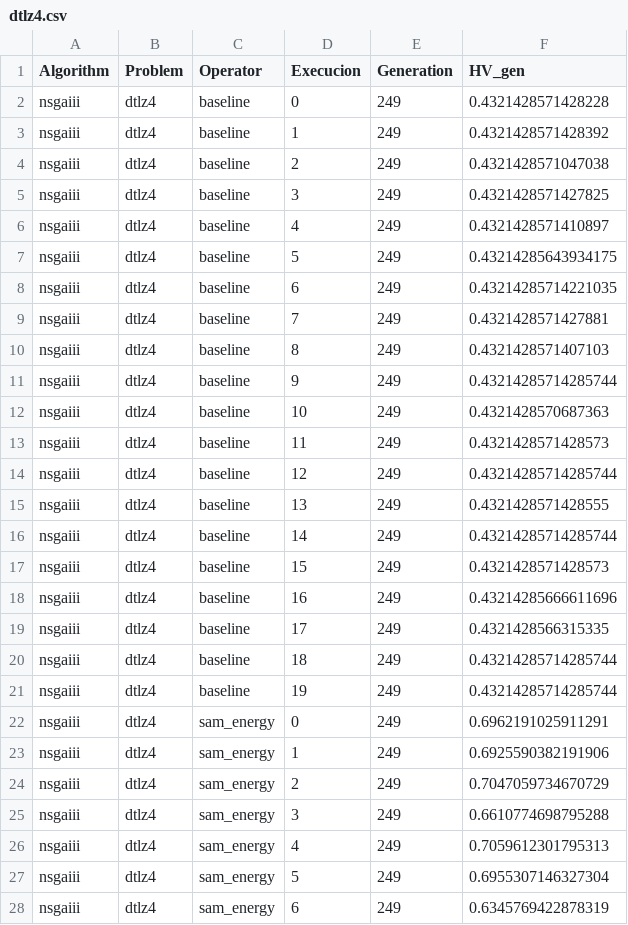
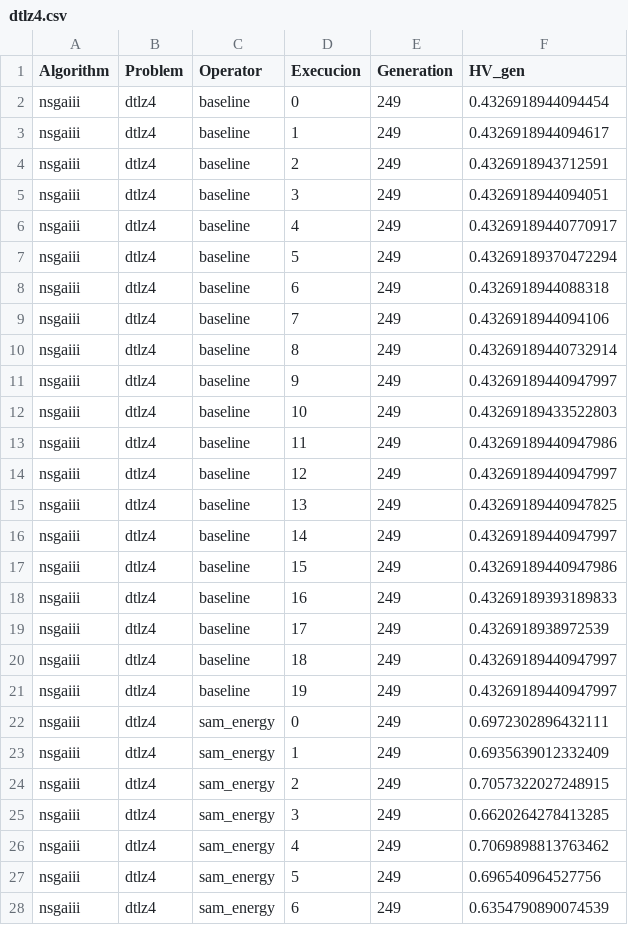
Before and after one commit to yeudiellm/MO-TEST-EA-SIMPLEX, a CSV file: Hypervolumes/nsgaiii/dtlz4.csv, drawn as a sheet; only a part is shown; the diff covers the shown part only.

Commit message:
Organize notebook
Reorganize experiments in deperent notebooj per algorithm

```diff
--- a/Hypervolumes/nsgaiii/dtlz4.csv
+++ b/Hypervolumes/nsgaiii/dtlz4.csv
@@ -1,28 +1,28 @@
 Algorithm,Problem,Operator,Execucion,Generation,HV_gen
-nsgaiii,dtlz4,baseline,0,249,0.4321428571428228
-nsgaiii,dtlz4,baseline,1,249,0.4321428571428392
-nsgaiii,dtlz4,baseline,2,249,0.4321428571047038
-nsgaiii,dtlz4,baseline,3,249,0.4321428571427825
-nsgaiii,dtlz4,baseline,4,249,0.4321428571410897
-nsgaiii,dtlz4,baseline,5,249,0.43214285643934175
-nsgaiii,dtlz4,baseline,6,249,0.43214285714221035
-nsgaiii,dtlz4,baseline,7,249,0.4321428571427881
-nsgaiii,dtlz4,baseline,8,249,0.4321428571407103
-nsgaiii,dtlz4,baseline,9,249,0.43214285714285744
-nsgaiii,dtlz4,baseline,10,249,0.4321428570687363
-nsgaiii,dtlz4,baseline,11,249,0.4321428571428573
-nsgaiii,dtlz4,baseline,12,249,0.43214285714285744
-nsgaiii,dtlz4,baseline,13,249,0.4321428571428555
-nsgaiii,dtlz4,baseline,14,249,0.43214285714285744
-nsgaiii,dtlz4,baseline,15,249,0.4321428571428573
-nsgaiii,dtlz4,baseline,16,249,0.43214285666611696
-nsgaiii,dtlz4,baseline,17,249,0.4321428566315335
-nsgaiii,dtlz4,baseline,18,249,0.43214285714285744
-nsgaiii,dtlz4,baseline,19,249,0.43214285714285744
-nsgaiii,dtlz4,sam_energy,0,249,0.6962191025911291
-nsgaiii,dtlz4,sam_energy,1,249,0.6925590382191906
-nsgaiii,dtlz4,sam_energy,2,249,0.7047059734670729
-nsgaiii,dtlz4,sam_energy,3,249,0.6610774698795288
-nsgaiii,dtlz4,sam_energy,4,249,0.7059612301795313
-nsgaiii,dtlz4,sam_energy,5,249,0.6955307146327304
-nsgaiii,dtlz4,sam_energy,6,249,0.6345769422878319
+nsgaiii,dtlz4,baseline,0,249,0.4326918944094454
+nsgaiii,dtlz4,baseline,1,249,0.4326918944094617
+nsgaiii,dtlz4,baseline,2,249,0.4326918943712591
+nsgaiii,dtlz4,baseline,3,249,0.4326918944094051
+nsgaiii,dtlz4,baseline,4,249,0.43269189440770917
+nsgaiii,dtlz4,baseline,5,249,0.43269189370472294
+nsgaiii,dtlz4,baseline,6,249,0.4326918944088318
+nsgaiii,dtlz4,baseline,7,249,0.4326918944094106
+nsgaiii,dtlz4,baseline,8,249,0.43269189440732914
+nsgaiii,dtlz4,baseline,9,249,0.43269189440947997
+nsgaiii,dtlz4,baseline,10,249,0.43269189433522803
+nsgaiii,dtlz4,baseline,11,249,0.43269189440947986
+nsgaiii,dtlz4,baseline,12,249,0.43269189440947997
+nsgaiii,dtlz4,baseline,13,249,0.43269189440947825
+nsgaiii,dtlz4,baseline,14,249,0.43269189440947997
+nsgaiii,dtlz4,baseline,15,249,0.43269189440947986
+nsgaiii,dtlz4,baseline,16,249,0.43269189393189833
+nsgaiii,dtlz4,baseline,17,249,0.4326918938972539
+nsgaiii,dtlz4,baseline,18,249,0.43269189440947997
+nsgaiii,dtlz4,baseline,19,249,0.43269189440947997
+nsgaiii,dtlz4,sam_energy,0,249,0.6972302896432111
+nsgaiii,dtlz4,sam_energy,1,249,0.6935639012332409
+nsgaiii,dtlz4,sam_energy,2,249,0.7057322027248915
+nsgaiii,dtlz4,sam_energy,3,249,0.6620264278413285
+nsgaiii,dtlz4,sam_energy,4,249,0.7069898813763462
+nsgaiii,dtlz4,sam_energy,5,249,0.696540964527756
+nsgaiii,dtlz4,sam_energy,6,249,0.6354790890074539
```
Also changed, not shown: 153 edited cells elsewhere in this file, 10 other files.
